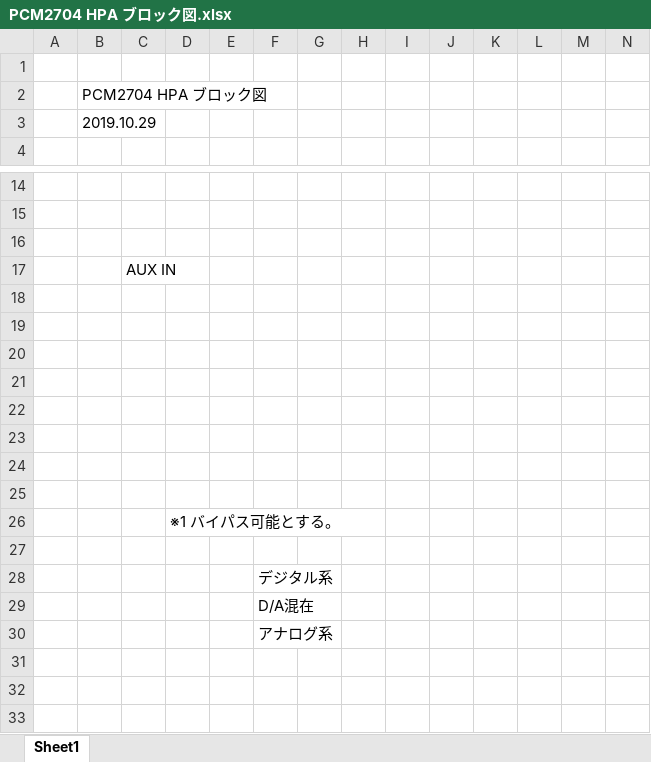
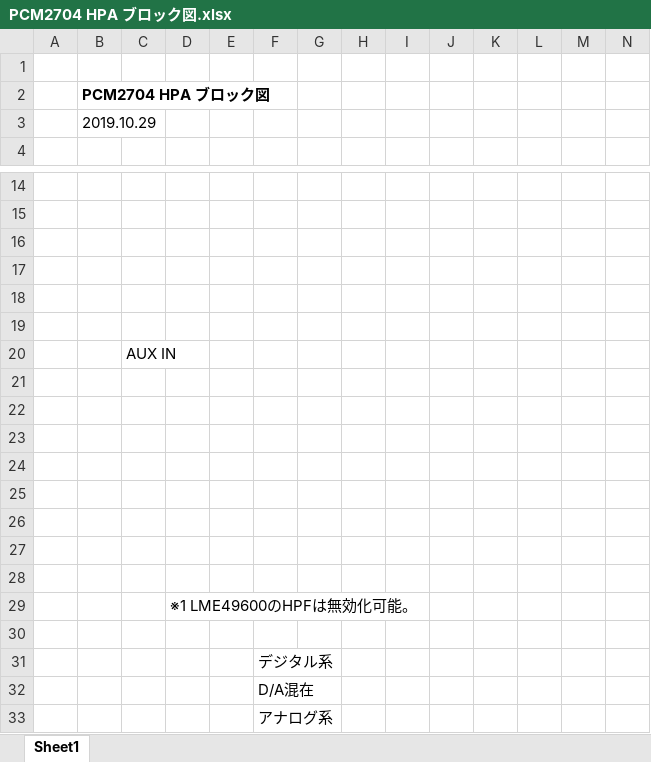
Before and after one commit to ryood/PCM2704_HPA, an Excel workbook: PCM2704 HPA ブロック図.xlsx, sheet Sheet1, drawn as a sheet; only a part is shown, gaps mark what is left out; values as stored, in another font and other column widths than the file's, no borders; charts and pictures not drawn; removed rows and columns are numbered as before the commit, all else as after; rows hold the shown columns only; the diff names each change by its address in the sheet, - before the commit and + after, or states it on an @@ line.

Commit message:
Update: PCM2704 HPA ブロック図.xlsx

```diff
--- a/PCM2704 HPA ブロック図.xlsx (sheet Sheet1)
+++ b/PCM2704 HPA ブロック図.xlsx (sheet Sheet1)
-B2 bold: off
+B2 bold: on
+row 17: (empty)
+row 18: (empty)
+row 19: (empty)
+row 21: (empty)
-row 25: (empty)
-D29: ※1 バイパス可能とする。
+D29: ※1 LME49600のHPFは無効化可能。
```
Also changed, not shown: charts or pictures.
